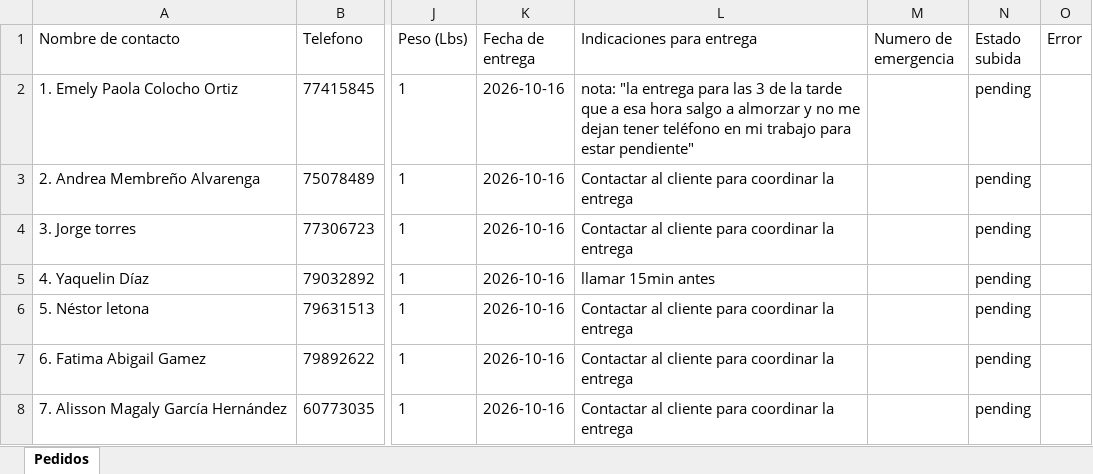
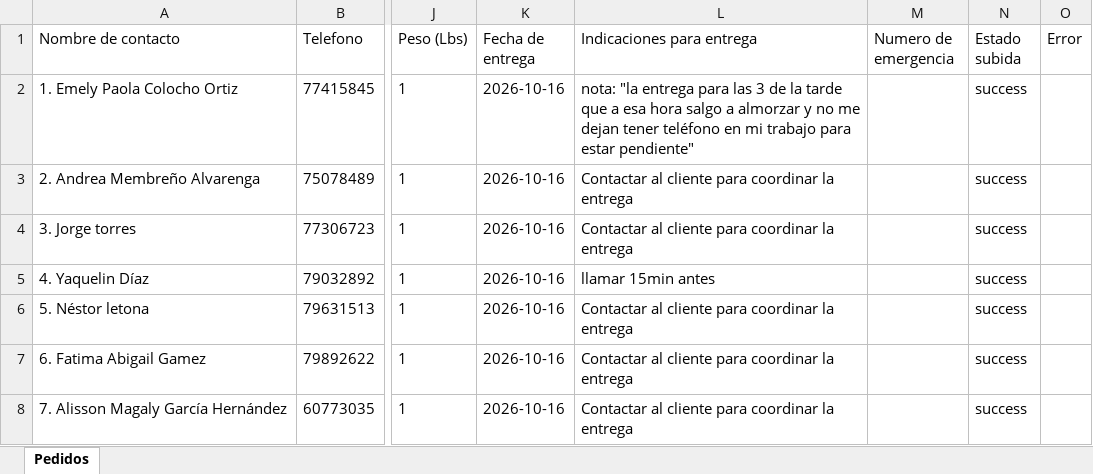
Before and after one commit to Giova2001/Sistrack, an Excel workbook: data/2026/10/pedidos_2026-10-14.xlsx, sheet Pedidos, drawn as a sheet; only a part is shown, gaps mark what is left out; values as stored, in another font and other column widths than the file's, no borders; the diff covers the shown part only; the diff names each change by its address in the sheet, - before the commit and + after, or states it on an @@ line.

Commit message:
pedidos del dia

```diff
--- a/data/2026/10/pedidos_2026-10-14.xlsx (sheet Pedidos)
+++ b/data/2026/10/pedidos_2026-10-14.xlsx (sheet Pedidos)
-N2:N8 (Estado subida): pending
+N2:N8 (Estado subida): success
```
Also changed, not shown: 1 added row and 6 edited cells elsewhere in this sheet, 2 other files.
